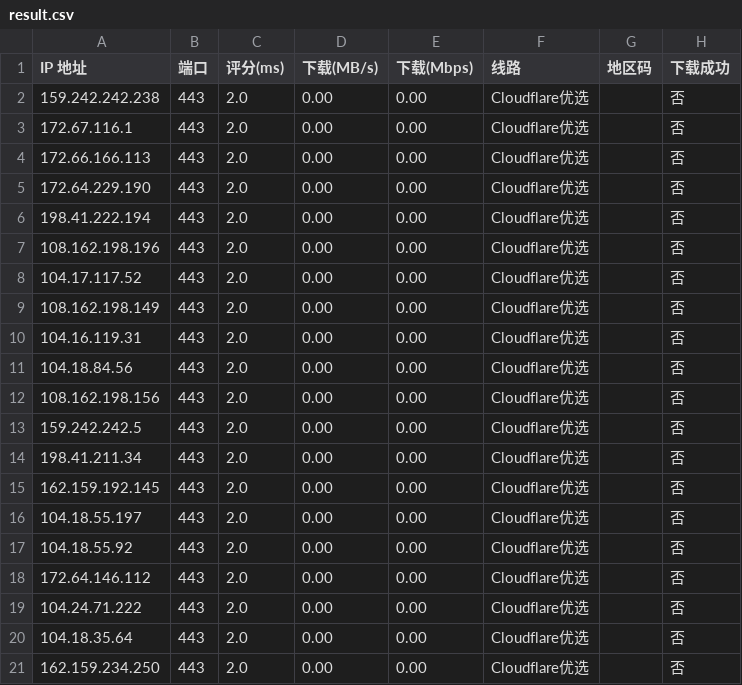
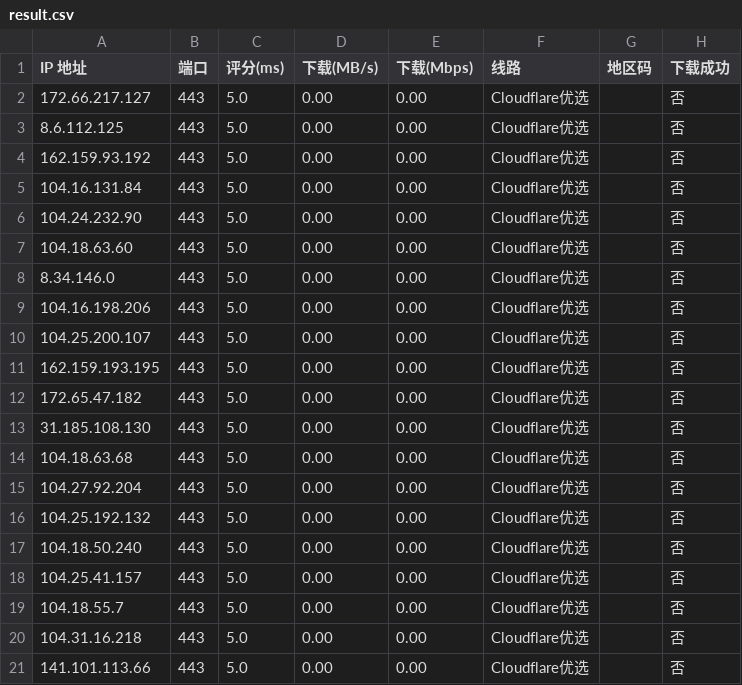
Before and after one commit to jifengwind/Test_ip, a CSV file: Test_ip/result.csv, drawn as a sheet.

```diff
--- a/Test_ip/result.csv
+++ b/Test_ip/result.csv
@@ -1,21 +1,21 @@
 IP 地址,端口,评分(ms),下载(MB/s),下载(Mbps),线路,地区码,下载成功
-159.242.242.238,443,2.0,0.00,0.00,Cloudflare优选,,否
-172.67.116.1,443,2.0,0.00,0.00,Cloudflare优选,,否
-172.66.166.113,443,2.0,0.00,0.00,Cloudflare优选,,否
-172.64.229.190,443,2.0,0.00,0.00,Cloudflare优选,,否
-198.41.222.194,443,2.0,0.00,0.00,Cloudflare优选,,否
-108.162.198.196,443,2.0,0.00,0.00,Cloudflare优选,,否
-104.17.117.52,443,2.0,0.00,0.00,Cloudflare优选,,否
-108.162.198.149,443,2.0,0.00,0.00,Cloudflare优选,,否
-104.16.119.31,443,2.0,0.00,0.00,Cloudflare优选,,否
-104.18.84.56,443,2.0,0.00,0.00,Cloudflare优选,,否
-108.162.198.156,443,2.0,0.00,0.00,Cloudflare优选,,否
-159.242.242.5,443,2.0,0.00,0.00,Cloudflare优选,,否
-198.41.211.34,443,2.0,0.00,0.00,Cloudflare优选,,否
-162.159.192.145,443,2.0,0.00,0.00,Cloudflare优选,,否
-104.18.55.197,443,2.0,0.00,0.00,Cloudflare优选,,否
-104.18.55.92,443,2.0,0.00,0.00,Cloudflare优选,,否
-172.64.146.112,443,2.0,0.00,0.00,Cloudflare优选,,否
-104.24.71.222,443,2.0,0.00,0.00,Cloudflare优选,,否
-104.18.35.64,443,2.0,0.00,0.00,Cloudflare优选,,否
-162.159.234.250,443,2.0,0.00,0.00,Cloudflare优选,,否
+172.66.217.127,443,5.0,0.00,0.00,Cloudflare优选,,否
+8.6.112.125,443,5.0,0.00,0.00,Cloudflare优选,,否
+162.159.93.192,443,5.0,0.00,0.00,Cloudflare优选,,否
+104.16.131.84,443,5.0,0.00,0.00,Cloudflare优选,,否
+104.24.232.90,443,5.0,0.00,0.00,Cloudflare优选,,否
+104.18.63.60,443,5.0,0.00,0.00,Cloudflare优选,,否
+8.34.146.0,443,5.0,0.00,0.00,Cloudflare优选,,否
+104.16.198.206,443,5.0,0.00,0.00,Cloudflare优选,,否
+104.25.200.107,443,5.0,0.00,0.00,Cloudflare优选,,否
+162.159.193.195,443,5.0,0.00,0.00,Cloudflare优选,,否
+172.65.47.182,443,5.0,0.00,0.00,Cloudflare优选,,否
+31.185.108.130,443,5.0,0.00,0.00,Cloudflare优选,,否
+104.18.63.68,443,5.0,0.00,0.00,Cloudflare优选,,否
+104.27.92.204,443,5.0,0.00,0.00,Cloudflare优选,,否
+104.25.192.132,443,5.0,0.00,0.00,Cloudflare优选,,否
+104.18.50.240,443,5.0,0.00,0.00,Cloudflare优选,,否
+104.25.41.157,443,5.0,0.00,0.00,Cloudflare优选,,否
+104.18.55.7,443,5.0,0.00,0.00,Cloudflare优选,,否
+104.31.16.218,443,5.0,0.00,0.00,Cloudflare优选,,否
+141.101.113.66,443,5.0,0.00,0.00,Cloudflare优选,,否
```
Also changed, not shown: 2 other files.
